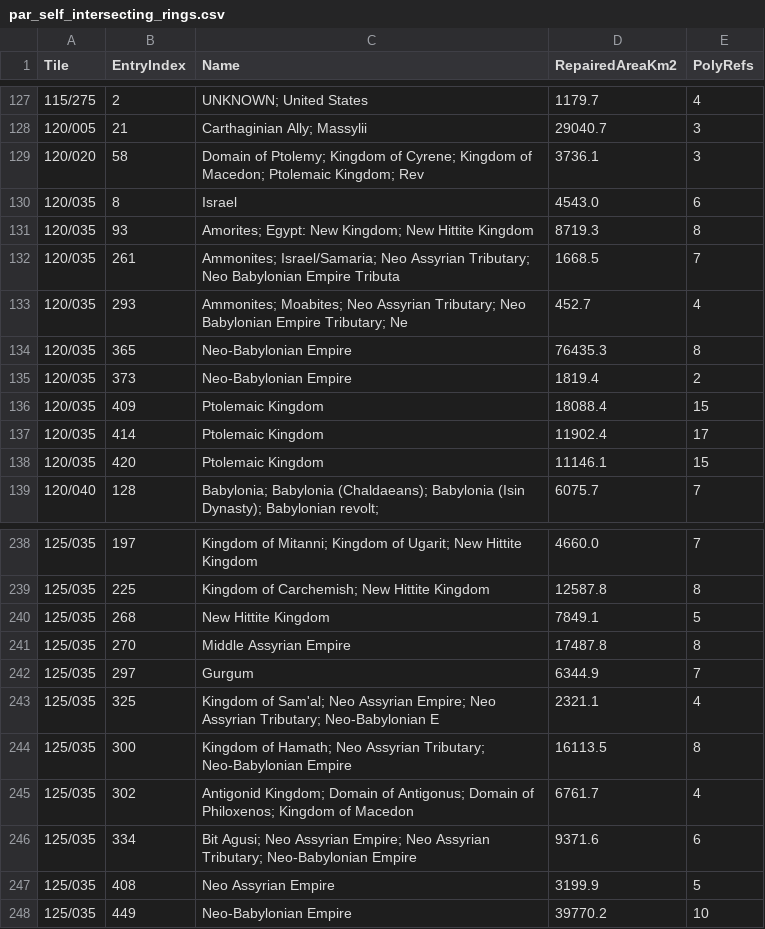
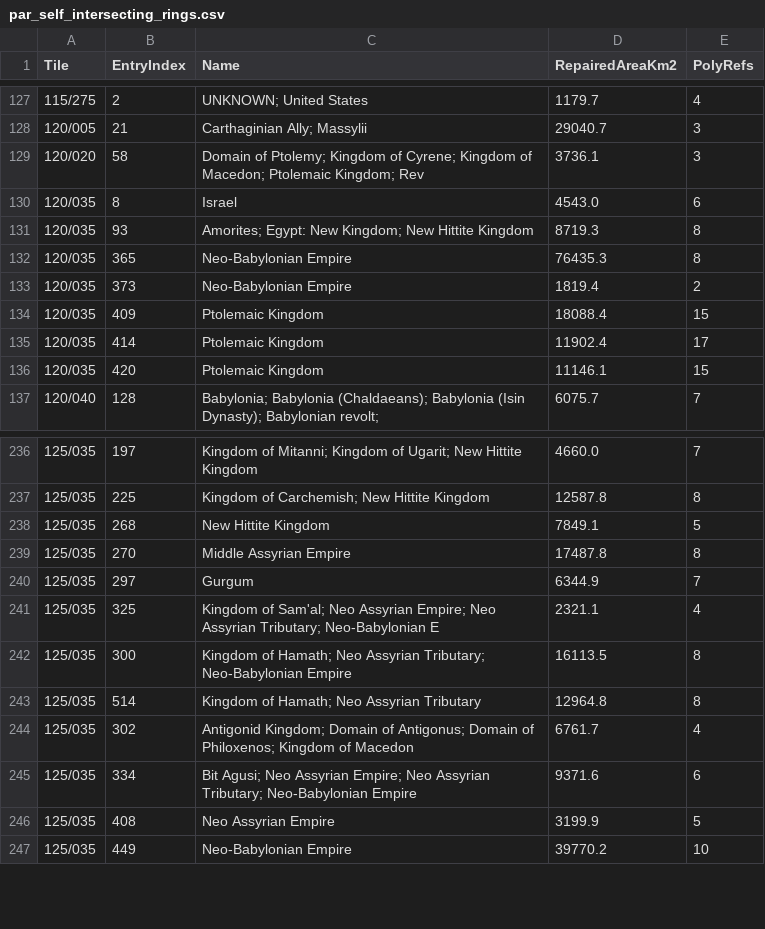
Before and after one commit to cgsoares49/historical-map-viewer, a CSV file: mapper/exports/par_self_intersecting_rings.csv, drawn as a sheet; only a part is shown, gaps mark what is left out; removed rows and columns are numbered as before the commit, all else as after; the diff names each change by its address in the sheet, - before the commit and + after, or states it on an @@ line.

```diff
--- a/mapper/exports/par_self_intersecting_rings.csv
+++ b/mapper/exports/par_self_intersecting_rings.csv
-row 132: 120/035 | 261 | Ammonites; Israel/Samaria; Neo Assyrian Tributary; Neo Babylonian Empire Tributa | 1668.5 | 7
-row 133: 120/035 | 293 | Ammonites; Moabites; Neo Assyrian Tributary; Neo Babylonian Empire Tributary; Ne | 452.7 | 4
+row 243: 125/035 | 514 | Kingdom of Hamath; Neo Assyrian Tributary | 12964.8 | 8
```
Also changed, not shown: 2 other files.
